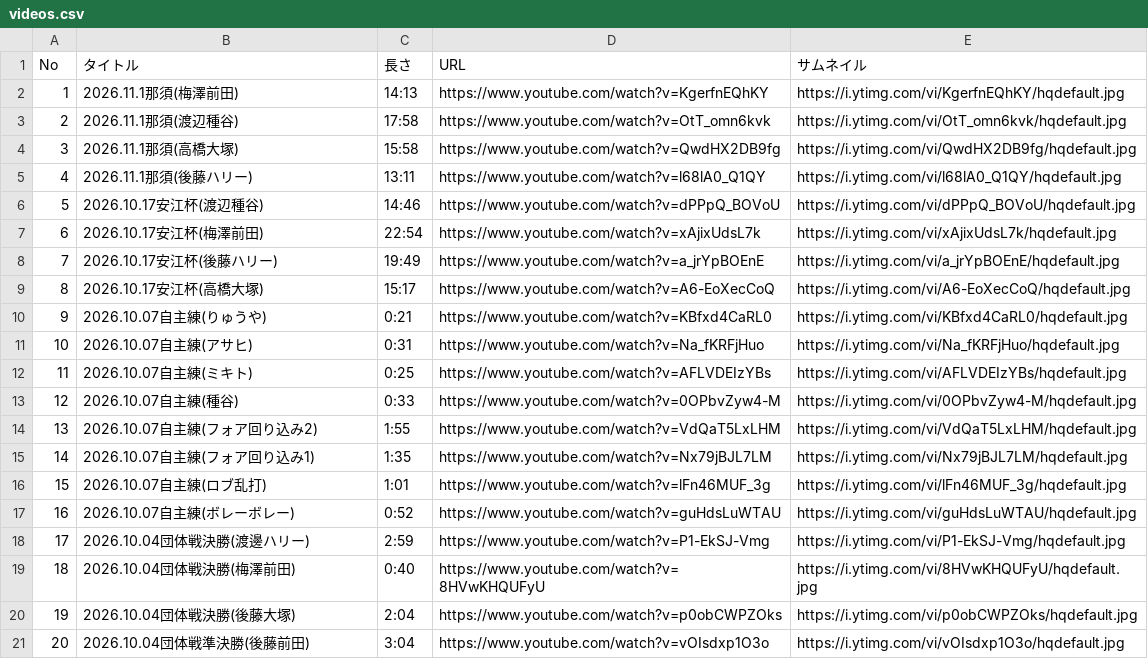
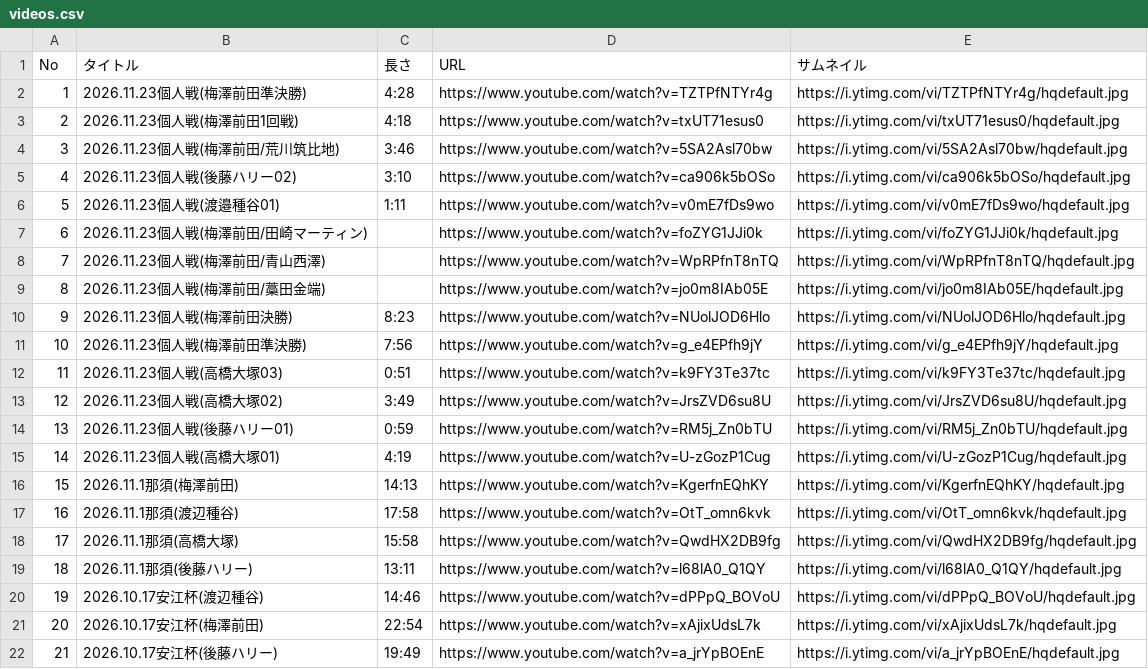
Before and after one commit to umezawaasaki-create/fukasawa-fire, a CSV file: videos.csv, drawn as a sheet; only a part is shown; the shorter side is filled out with more unchanged rows; addresses are those after the commit; the diff names each change by its address in the sheet, - before the commit and + after, or states it on an @@ line.

```diff
--- a/videos.csv
+++ b/videos.csv
+row 2: 1 | 2026.11.23個人戦(梅澤前田準決勝) | 4:28 | https://www.youtube.com/watch?v=TZTPfNTYr4g | https://i.ytimg.com/vi/TZTPfNTYr4g/hqdefault.jpg
+row 3: 2 | 2026.11.23個人戦(梅澤前田1回戦) | 4:18 | https://www.youtube.com/watch?v=txUT71esus0 | https://i.ytimg.com/vi/txUT71esus0/hqdefault.jpg
+row 4: 3 | 2026.11.23個人戦(梅澤前田/荒川筑比地) | 3:46 | https://www.youtube.com/watch?v=5SA2Asl70bw | https://i.ytimg.com/vi/5SA2Asl70bw/hqdefault.jpg
+row 5: 4 | 2026.11.23個人戦(後藤ハリー02) | 3:10 | https://www.youtube.com/watch?v=ca906k5bOSo | https://i.ytimg.com/vi/ca906k5bOSo/hqdefault.jpg
+row 6: 5 | 2026.11.23個人戦(渡邉種谷01) | 1:11 | https://www.youtube.com/watch?v=v0mE7fDs9wo | https://i.ytimg.com/vi/v0mE7fDs9wo/hqdefault.jpg
+row 7: 6 | 2026.11.23個人戦(梅澤前田/田崎マーティン) |  | https://www.youtube.com/watch?v=foZYG1JJi0k | https://i.ytimg.com/vi/foZYG1JJi0k/hqdefault.jpg
+row 8: 7 | 2026.11.23個人戦(梅澤前田/青山西澤) |  | https://www.youtube.com/watch?v=WpRPfnT8nTQ | https://i.ytimg.com/vi/WpRPfnT8nTQ/hqdefault.jpg
+row 9: 8 | 2026.11.23個人戦(梅澤前田/藁田金端) |  | https://www.youtube.com/watch?v=jo0m8IAb05E | https://i.ytimg.com/vi/jo0m8IAb05E/hqdefault.jpg
+row 10: 9 | 2026.11.23個人戦(梅澤前田決勝) | 8:23 | https://www.youtube.com/watch?v=NUolJOD6Hlo | https://i.ytimg.com/vi/NUolJOD6Hlo/hqdefault.jpg
+row 11: 10 | 2026.11.23個人戦(梅澤前田準決勝) | 7:56 | https://www.youtube.com/watch?v=g_e4EPfh9jY | https://i.ytimg.com/vi/g_e4EPfh9jY/hqdefault.jpg
+row 12: 11 | 2026.11.23個人戦(高橋大塚03) | 0:51 | https://www.youtube.com/watch?v=k9FY3Te37tc | https://i.ytimg.com/vi/k9FY3Te37tc/hqdefault.jpg
+row 13: 12 | 2026.11.23個人戦(高橋大塚02) | 3:49 | https://www.youtube.com/watch?v=JrsZVD6su8U | https://i.ytimg.com/vi/JrsZVD6su8U/hqdefault.jpg
+row 14: 13 | 2026.11.23個人戦(後藤ハリー01) | 0:59 | https://www.youtube.com/watch?v=RM5j_Zn0bTU | https://i.ytimg.com/vi/RM5j_Zn0bTU/hqdefault.jpg
+row 15: 14 | 2026.11.23個人戦(高橋大塚01) | 4:19 | https://www.youtube.com/watch?v=U-zGozP1Cug | https://i.ytimg.com/vi/U-zGozP1Cug/hqdefault.jpg
@@ column A (No) renumbered from row 16 down @@
```
Also changed, not shown: 1 other file.
